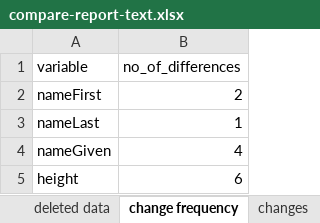
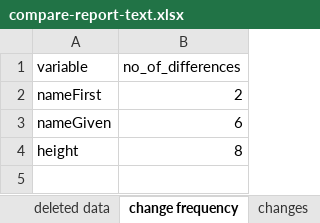
Before and after one commit to mjfrigaard/dfdiffs, an Excel workbook: inst/extdata/xlsx/compare-report-text.xlsx, sheet change frequency, drawn as a sheet; values as stored, in another font and other column widths than the file's, no borders; table styles not drawn; removed rows and columns are numbered as before the commit, all else as after; the diff names each change by its address in the sheet, - before the commit and + after, or states it on an @@ line.

```diff
--- a/inst/extdata/xlsx/compare-report-text.xlsx (sheet change frequency)
+++ b/inst/extdata/xlsx/compare-report-text.xlsx (sheet change frequency)
-row 3: nameLast | 1
-B3 (no_of_differences): 4
+B3 (no_of_differences): 6
-B4 (no_of_differences): 6
+B4 (no_of_differences): 8
```
Also changed, not shown: sheet new data, sheet deleted data, sheet changes, 52 other files.
